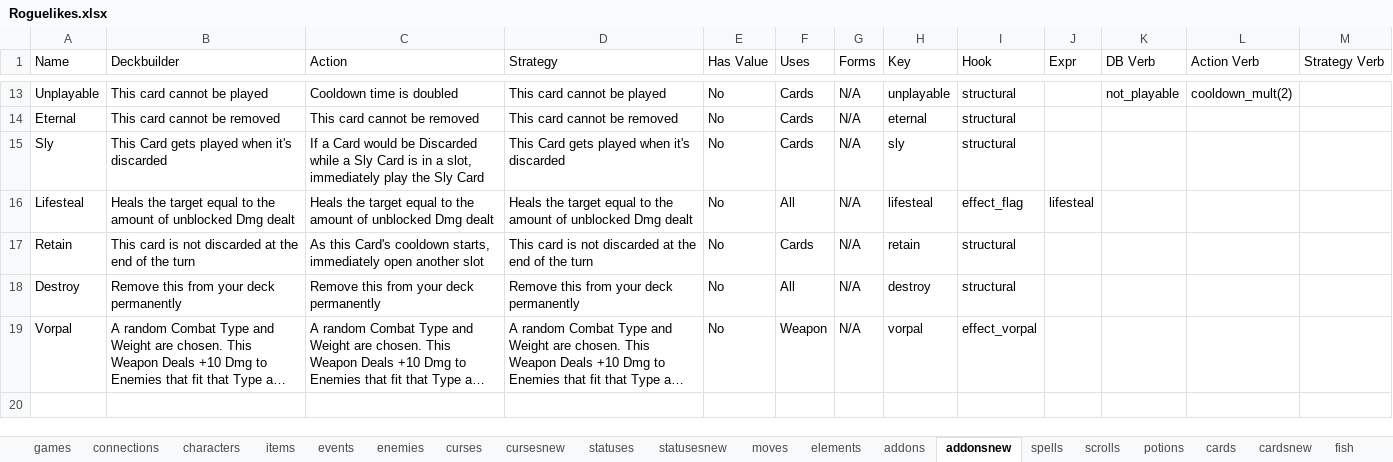
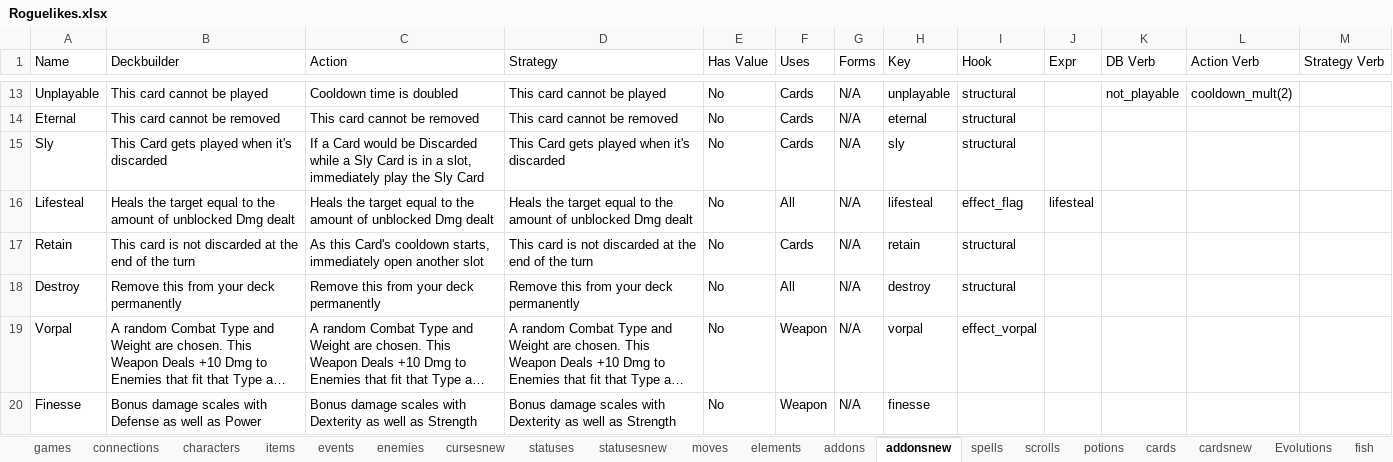
Before and after one commit to batsling/Roguelike-like, an Excel workbook: tools/Roguelikes.xlsx, sheet addonsnew, drawn as a sheet; only a part is shown, gaps mark what is left out; long unchanged cells end in …; values as stored, in another font and other column widths than the file's, no borders; table styles not drawn; the diff names each change by its address in the sheet, - before the commit and + after, or states it on an @@ line.

```diff
--- a/tools/Roguelikes.xlsx (sheet addonsnew)
+++ b/tools/Roguelikes.xlsx (sheet addonsnew)
+sheet tab: Evolutions
+row 20: Finesse | Bonus damage scales with Defense as well as Power | Bonus damage scales with Dexterity as well as Strength | Bonus damage scales with Dexterity as well as Strength | No | Weapon | N/A | finesse
```
Also changed, not shown: sheet games, sheet cardsnew, sheet items, other sheet tabs.
